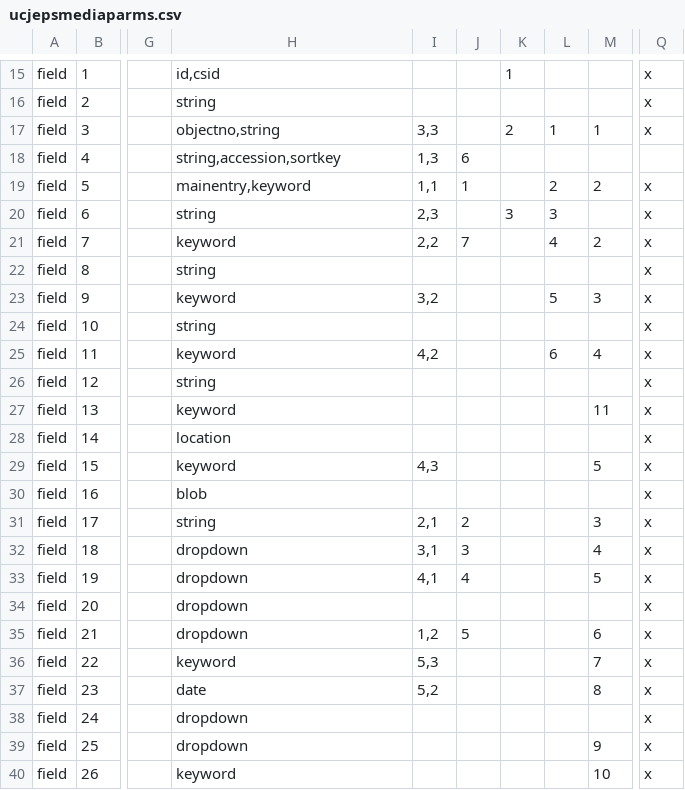
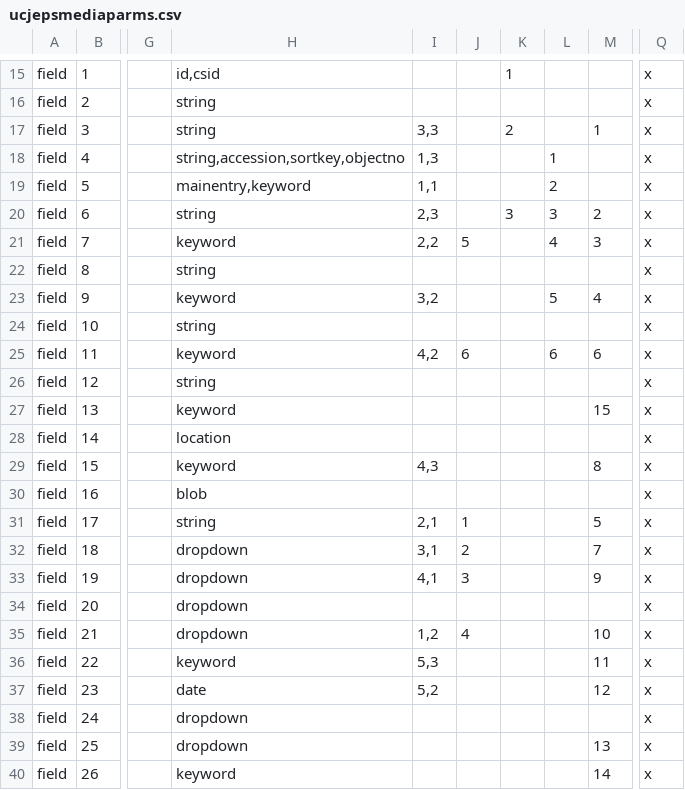
Before and after one commit to cspace-deployment/django_example_config, a CSV file: ucjeps/ucjepsmediaparms.csv, drawn as a sheet; only a part is shown, gaps mark what is left out; the diff covers the shown part only; the diff names each change by its address in the sheet, - before the commit and + after, or states it on an @@ line.

Commit message:
NOJIRA: minor improvements to search and display fields in media portal

```diff
--- a/ucjeps/ucjepsmediaparms.csv
+++ b/ucjeps/ucjepsmediaparms.csv
-H17: objectno,string
+H17: string
-L17: 1
+L17: (empty)
-H18: string,accession,sortkey
+H18: string,accession,sortkey,objectno
-J18: 6
+J18: (empty)
-L18: (empty)
+L18: 1
-Q18: (empty)
+Q18: x
-J19: 1
+J19: (empty)
-M19: 2
+M19: (empty)
-M20: (empty)
+M20: 2
-J21: 7
+J21: 5
-M21: 2
+M21: 3
-M23: 3
+M23: 4
-J25: (empty)
+J25: 6
-M25: 4
+M25: 6
-M27: 11
+M27: 15
-M29: 5
+M29: 8
-J31: 2
+J31: 1
-M31: 3
+M31: 5
-J32: 3
+J32: 2
-M32: 4
+M32: 7
-J33: 4
+J33: 3
-M33: 5
+M33: 9
-J35: 5
+J35: 4
-M35: 6
+M35: 10
-M36: 7
+M36: 11
-M37: 8
+M37: 12
-M39: 9
+M39: 13
-M40: 10
+M40: 14
```
Also changed, not shown: 2 edited cells elsewhere in this file.
